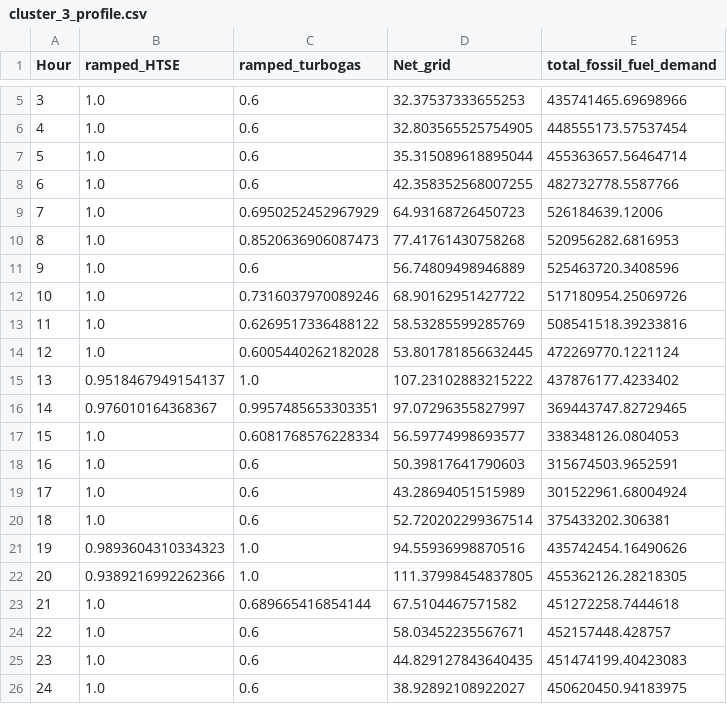
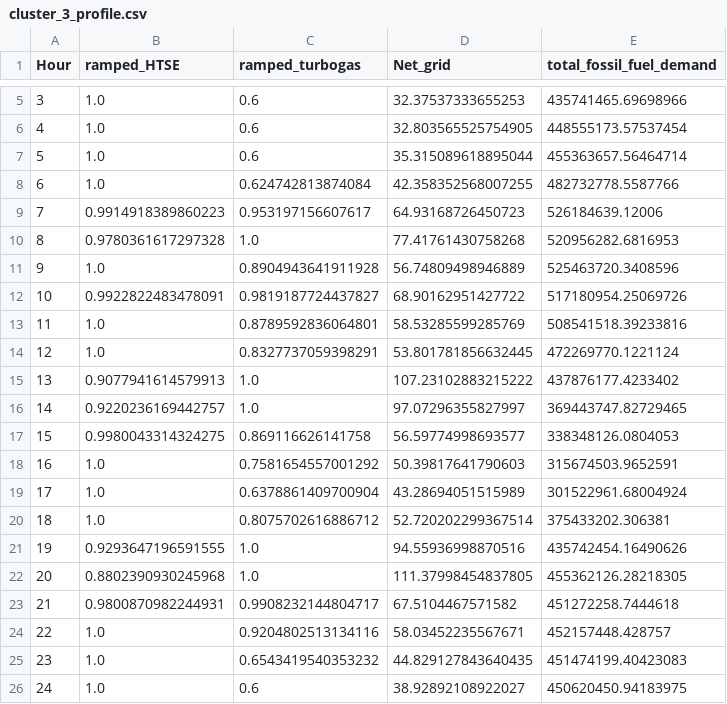
Before and after one commit to simo-pagliu/INRE, a CSV file: Exports/Data for Dymola/Scenario_1/cluster_3_profile.csv, drawn as a sheet; only a part is shown, gaps mark what is left out.

```diff
--- a/Exports/Data for Dymola/Scenario_1/cluster_3_profile.csv
+++ b/Exports/Data for Dymola/Scenario_1/cluster_3_profile.csv
@@ -7,20 +7,20 @@ Hour,ramped_HTSE,ramped_turbogas,Net_grid,total_fossil_fuel_demand
 5,1.0,0.6,35.315089618895044,455363657.56464714
-6,1.0,0.6,42.358352568007255,482732778.5587766
-7,1.0,0.6950252452967929,64.93168726450723,526184639.12006
-8,1.0,0.8520636906087473,77.41761430758268,520956282.6816953
-9,1.0,0.6,56.74809498946889,525463720.3408596
-10,1.0,0.7316037970089246,68.90162951427722,517180954.25069726
-11,1.0,0.6269517336488122,58.53285599285769,508541518.39233816
-12,1.0,0.6005440262182028,53.801781856632445,472269770.1221124
-13,0.9518467949154137,1.0,107.23102883215222,437876177.4233402
-14,0.976010164368367,0.9957485653303351,97.07296355827997,369443747.82729465
-15,1.0,0.6081768576228334,56.59774998693577,338348126.0804053
-16,1.0,0.6,50.39817641790603,315674503.9652591
-17,1.0,0.6,43.28694051515989,301522961.68004924
-18,1.0,0.6,52.720202299367514,375433202.306381
-19,0.9893604310334323,1.0,94.55936998870516,435742454.16490626
-20,0.9389216992262366,1.0,111.37998454837805,455362126.28218305
-21,1.0,0.689665416854144,67.5104467571582,451272258.7444618
-22,1.0,0.6,58.03452235567671,452157448.428757
-23,1.0,0.6,44.829127843640435,451474199.40423083
+6,1.0,0.624742813874084,42.358352568007255,482732778.5587766
+7,0.9914918389860223,0.953197156607617,64.93168726450723,526184639.12006
+8,0.9780361617297328,1.0,77.41761430758268,520956282.6816953
+9,1.0,0.8904943641911928,56.74809498946889,525463720.3408596
+10,0.9922822483478091,0.9819187724437827,68.90162951427722,517180954.25069726
+11,1.0,0.8789592836064801,58.53285599285769,508541518.39233816
+12,1.0,0.8327737059398291,53.801781856632445,472269770.1221124
+13,0.9077941614579913,1.0,107.23102883215222,437876177.4233402
+14,0.9220236169442757,1.0,97.07296355827997,369443747.82729465
+15,0.9980043314324275,0.869116626141758,56.59774998693577,338348126.0804053
+16,1.0,0.7581654557001292,50.39817641790603,315674503.9652591
+17,1.0,0.6378861409700904,43.28694051515989,301522961.68004924
+18,1.0,0.8075702616886712,52.720202299367514,375433202.306381
+19,0.9293647196591555,1.0,94.55936998870516,435742454.16490626
+20,0.8802390930245968,1.0,111.37998454837805,455362126.28218305
+21,0.9800870982244931,0.9908232144804717,67.5104467571582,451272258.7444618
+22,1.0,0.9204802513134116,58.03452235567671,452157448.428757
+23,1.0,0.6543419540353232,44.829127843640435,451474199.40423083
 24,1.0,0.6,38.92892108922027,450620450.94183975
```
Also changed, not shown: Exports/Data for Dymola/Scenario_1/cluster_2_profile.csv, Exports/Data for Dymola/Scenario_1/cluster_4_profile.csv, 36 other files.
